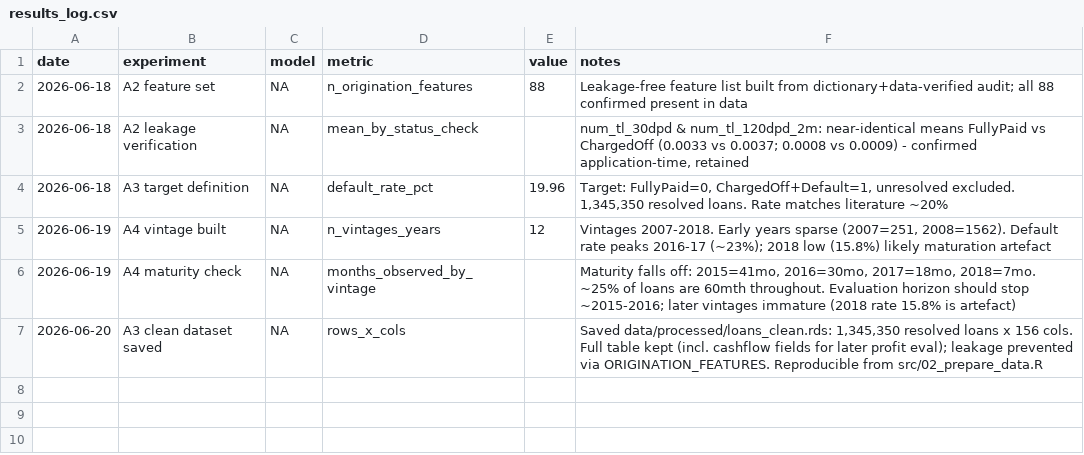
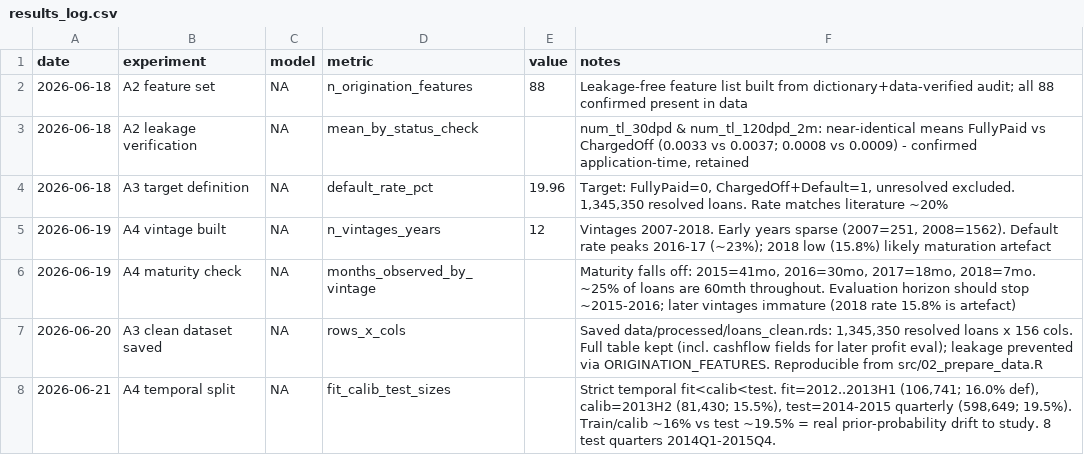
Before and after one commit to ilariab31/credit-conformal-thesis, a CSV file: results/results_log.csv, drawn as a sheet; the diff names each change by its address in the sheet, - before the commit and + after, or states it on an @@ line.

Commit message:
Add 03_splits.R: strict temporal fit<calib<test split (2012-2015)

```diff
--- a/results/results_log.csv
+++ b/results/results_log.csv
+row 8: 2026-06-21 | A4 temporal split | NA | fit_calib_test_sizes |  | Strict temporal fit<calib<test. fit=2012..2013H1 (106,741; 16.0% def), calib=2013H2 (81,430; 15.5%), test=2014-2015 quarterly (598,649; 19.5%). Train/calib ~16% vs test ~19.5% = real prior-probability drift to study. 8 test quarters 2014Q1-2015Q4.
```
Also changed, not shown: 1 other file.
